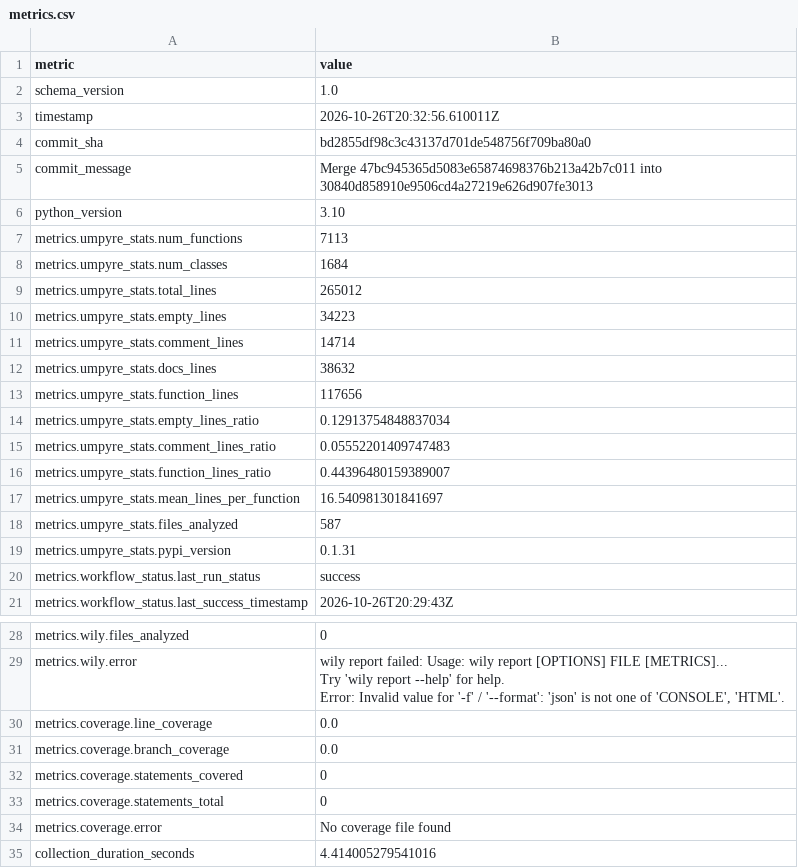
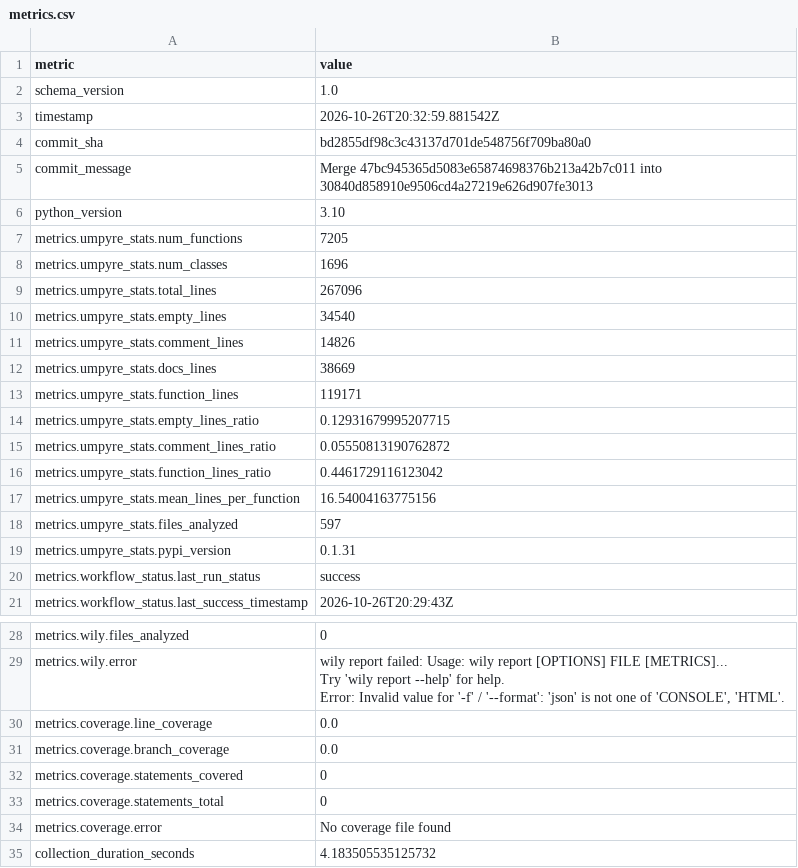
Before and after one commit to i2mint/xdol, a CSV file: metrics.csv, drawn as a sheet; only a part is shown, gaps mark what is left out.

Commit message:
Update metrics for bd2855d

```diff
--- a/metrics.csv
+++ b/metrics.csv
@@ -2,3 +2,3 @@ metric,value
 schema_version,1.0
-timestamp,2026-10-26T20:32:56.610011Z
+timestamp,2026-10-26T20:32:59.881542Z
 commit_sha,bd2855df98c3c43137d701de548756f709ba80a0
@@ -6,14 +6,14 @@ commit_message,Merge 47bc945365d5083e65874698376b213a42b7c011 into 30840d858910e
 python_version,3.10
-metrics.umpyre_stats.num_functions,7113
-metrics.umpyre_stats.num_classes,1684
-metrics.umpyre_stats.total_lines,265012
-metrics.umpyre_stats.empty_lines,34223
-metrics.umpyre_stats.comment_lines,14714
-metrics.umpyre_stats.docs_lines,38632
-metrics.umpyre_stats.function_lines,117656
-metrics.umpyre_stats.empty_lines_ratio,0.12913754848837034
-metrics.umpyre_stats.comment_lines_ratio,0.05552201409747483
-metrics.umpyre_stats.function_lines_ratio,0.44396480159389007
-metrics.umpyre_stats.mean_lines_per_function,16.540981301841697
-metrics.umpyre_stats.files_analyzed,587
+metrics.umpyre_stats.num_functions,7205
+metrics.umpyre_stats.num_classes,1696
+metrics.umpyre_stats.total_lines,267096
+metrics.umpyre_stats.empty_lines,34540
+metrics.umpyre_stats.comment_lines,14826
+metrics.umpyre_stats.docs_lines,38669
+metrics.umpyre_stats.function_lines,119171
+metrics.umpyre_stats.empty_lines_ratio,0.12931679995207715
+metrics.umpyre_stats.comment_lines_ratio,0.05550813190762872
+metrics.umpyre_stats.function_lines_ratio,0.4461729116123042
+metrics.umpyre_stats.mean_lines_per_function,16.54004163775156
+metrics.umpyre_stats.files_analyzed,597
 metrics.umpyre_stats.pypi_version,0.1.31
@@ -38,2 +38,2 @@ metrics.coverage.statements_total,0
 metrics.coverage.error,No coverage file found
-collection_duration_seconds,4.414005279541016
+collection_duration_seconds,4.183505535125732
```
Also changed, not shown: 2 other files.
